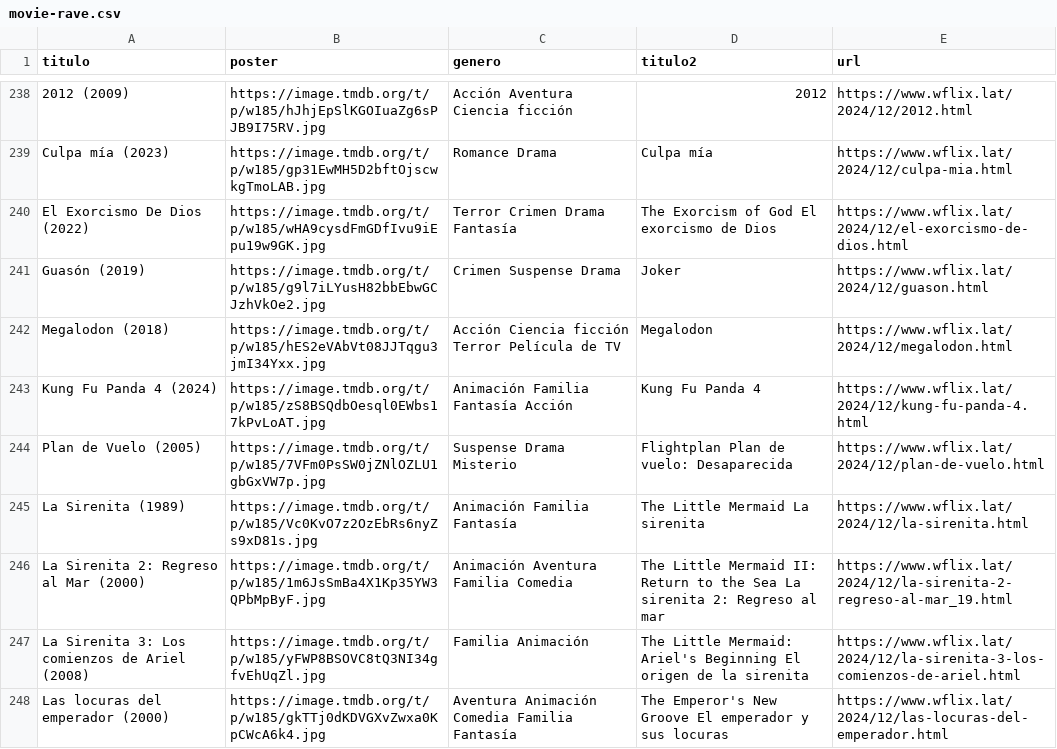
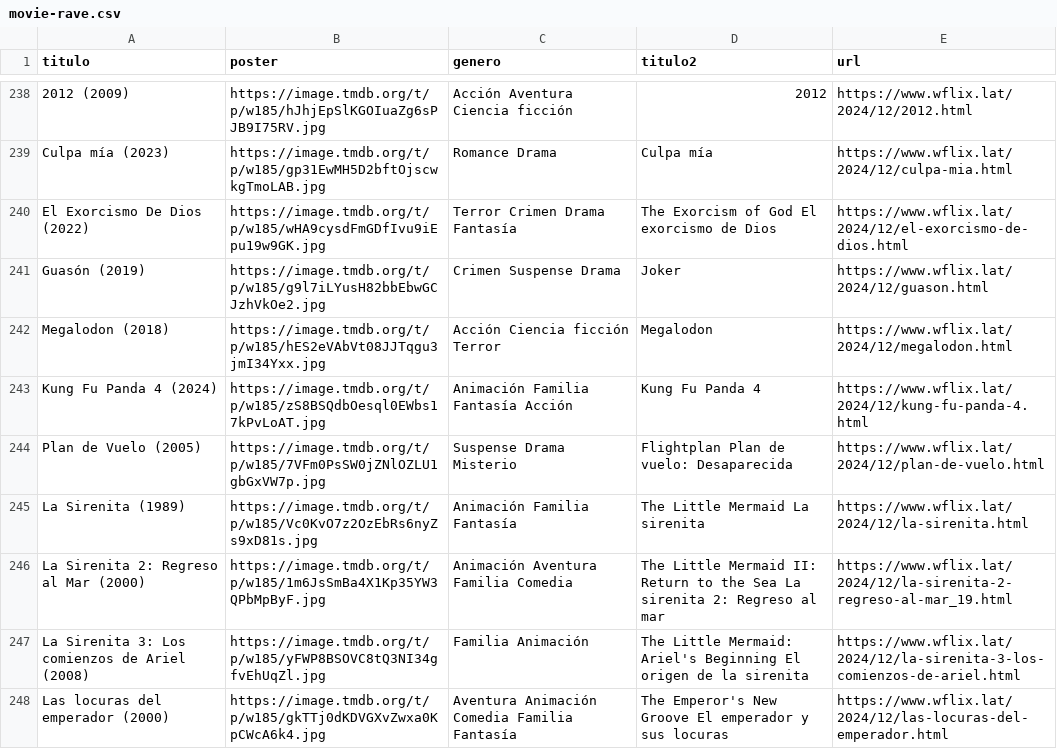
Before and after one commit to willdevs/movies, a CSV file: movie-rave.csv, drawn as a sheet; only a part is shown, gaps mark what is left out.

Commit message:
Update movie-rave.csv

```diff
--- a/movie-rave.csv
+++ b/movie-rave.csv
@@ -241,3 +241,3 @@ El Exorcismo De Dios (2022),https://image.tmdb.org/t/p/w185/wHA9cysdFmGDfIvu9iEp
 Guasón (2019),https://image.tmdb.org/t/p/w185/g9l7iLYusH82bbEbwGCJzhVkOe2.jpg,Crimen Suspense Drama,Joker ,https://www.wflix.lat/2024/12/guason.html
-Megalodon (2018),https://image.tmdb.org/t/p/w185/hES2eVAbVt08JJTqgu3jmI34Yxx.jpg,Acción Ciencia ficción Terror Película de TV,Megalodon ,https://www.wflix.lat/2024/12/megalodon.html
+Megalodon (2018),https://image.tmdb.org/t/p/w185/hES2eVAbVt08JJTqgu3jmI34Yxx.jpg,Acción Ciencia ficción Terror,Megalodon ,https://www.wflix.lat/2024/12/megalodon.html
 Kung Fu Panda 4 (2024),https://image.tmdb.org/t/p/w185/zS8BSQdbOesql0EWbs17kPvLoAT.jpg,Animación Familia Fantasía Acción,Kung Fu Panda 4 ,https://www.wflix.lat/2024/12/kung-fu-panda-4.html
```
